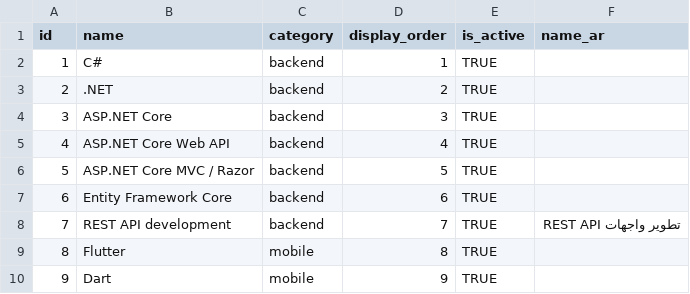
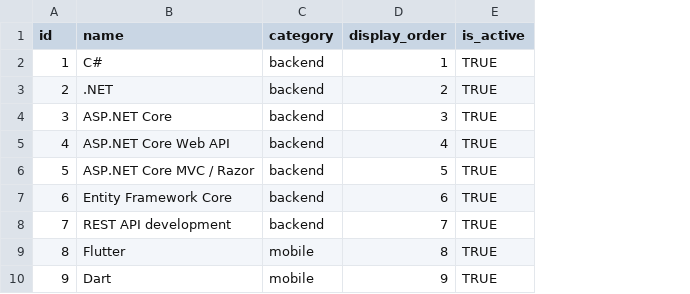
Before and after one commit to Rasha-AlHajHasan/rasha-portfolio, a CSV file: docs/sheets/skills.csv, drawn as a sheet; only a part is shown; the diff names each change by its address in the sheet, - before the commit and + after, or states it on an @@ line.

```diff
--- a/docs/sheets/skills.csv
+++ b/docs/sheets/skills.csv
-column F (name_ar), row 8: تطوير واجهات REST API
```
Also changed, not shown: docs/sheets/experience.csv, docs/sheets/profile.csv, 36 other files.
